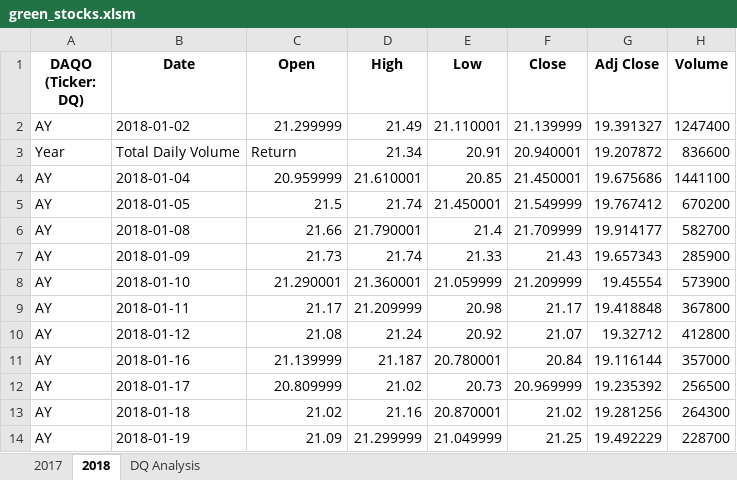
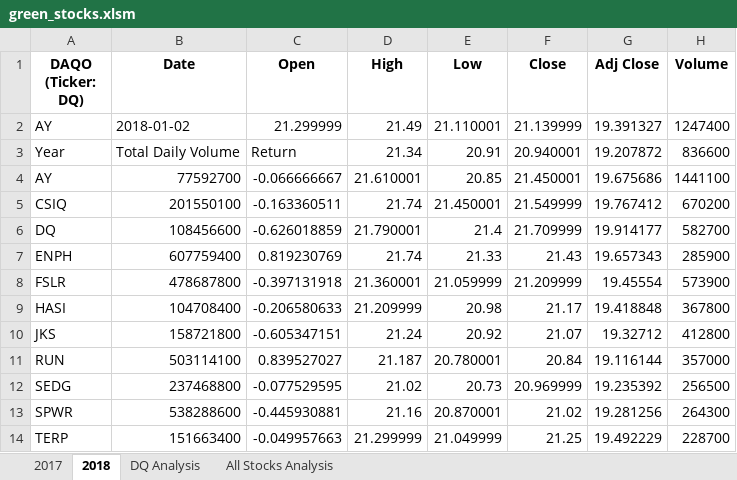
Before and after one commit to hieppham8083/stock-analysis, an Excel workbook: green_stocks.xlsm, sheet 2018, drawn as a sheet; only a part is shown; values as stored, in another font and other column widths than the file's, no borders; the diff covers the shown part only; the diff names each change by its address in the sheet, - before the commit and + after, or states it on an @@ line.

```diff
--- a/green_stocks.xlsm (sheet 2018)
+++ b/green_stocks.xlsm (sheet 2018)
+sheet tab: All Stocks Analysis
-B4 (Date): 2018-01-04
+B4 (Date): 77592700
-C4 (Open): 20.959999
+C4 (Open): -0.066666667
-A5 (DAQO (Ticker: DQ)): AY
+A5 (DAQO (Ticker: DQ)): CSIQ
-B5 (Date): 2018-01-05
+B5 (Date): 201550100
-C5 (Open): 21.5
+C5 (Open): -0.163360511
-A6 (DAQO (Ticker: DQ)): AY
+A6 (DAQO (Ticker: DQ)): DQ
-B6 (Date): 2018-01-08
+B6 (Date): 108456600
-C6 (Open): 21.66
+C6 (Open): -0.626018859
-A7 (DAQO (Ticker: DQ)): AY
+A7 (DAQO (Ticker: DQ)): ENPH
-B7 (Date): 2018-01-09
+B7 (Date): 607759400
-C7 (Open): 21.73
+C7 (Open): 0.819230769
-A8 (DAQO (Ticker: DQ)): AY
+A8 (DAQO (Ticker: DQ)): FSLR
-B8 (Date): 2018-01-10
+B8 (Date): 478687800
-C8 (Open): 21.290001
+C8 (Open): -0.397131918
-A9 (DAQO (Ticker: DQ)): AY
+A9 (DAQO (Ticker: DQ)): HASI
-B9 (Date): 2018-01-11
+B9 (Date): 104708400
-C9 (Open): 21.17
+C9 (Open): -0.206580633
-A10 (DAQO (Ticker: DQ)): AY
+A10 (DAQO (Ticker: DQ)): JKS
-B10 (Date): 2018-01-12
+B10 (Date): 158721800
-C10 (Open): 21.08
+C10 (Open): -0.605347151
-A11 (DAQO (Ticker: DQ)): AY
+A11 (DAQO (Ticker: DQ)): RUN
-B11 (Date): 2018-01-16
+B11 (Date): 503114100
-C11 (Open): 21.139999
+C11 (Open): 0.839527027
-A12 (DAQO (Ticker: DQ)): AY
+A12 (DAQO (Ticker: DQ)): SEDG
-B12 (Date): 2018-01-17
+B12 (Date): 237468800
-C12 (Open): 20.809999
+C12 (Open): -0.077529595
-A13 (DAQO (Ticker: DQ)): AY
+A13 (DAQO (Ticker: DQ)): SPWR
-B13 (Date): 2018-01-18
+B13 (Date): 538288600
-C13 (Open): 21.02
+C13 (Open): -0.445930881
-A14 (DAQO (Ticker: DQ)): AY
+A14 (DAQO (Ticker: DQ)): TERP
-B14 (Date): 2018-01-19
+B14 (Date): 151663400
-C14 (Open): 21.09
+C14 (Open): -0.049957663
```
Also changed, not shown: 6 edited cells elsewhere in this sheet, sheet DQ Analysis.
